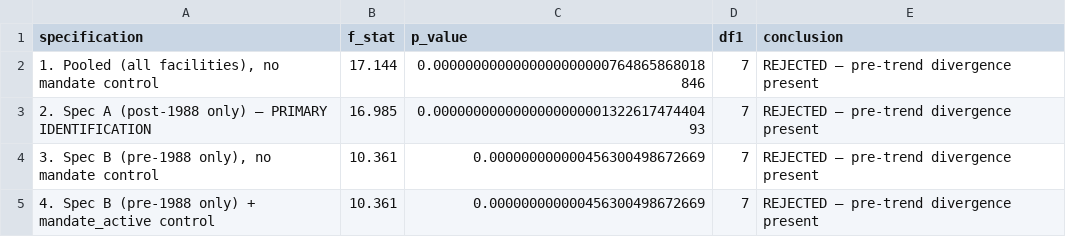
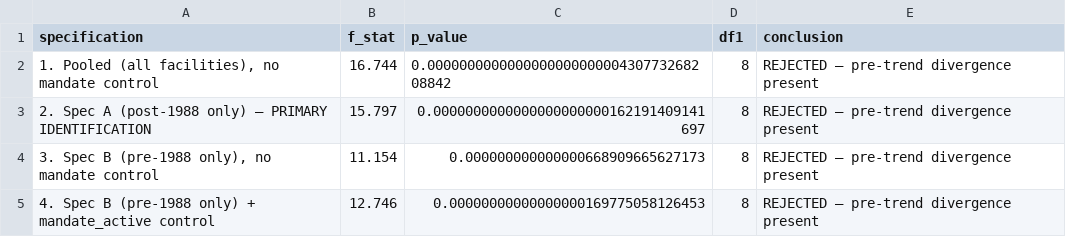
Before and after one commit to Kaleb-K-Javier/UST-Insurance-Regime, a CSV file: Output/Tables/TableB4_Parallel_Trends_Validation.csv, drawn as a sheet.

```diff
--- a/Output/Tables/TableB4_Parallel_Trends_Validation.csv
+++ b/Output/Tables/TableB4_Parallel_Trends_Validation.csv
@@ -1,5 +1,5 @@
 specification,f_stat,p_value,df1,conclusion
-"1. Pooled (all facilities), no mandate control",17.144,0.0000000000000000000000764865868018846,7,REJECTED — pre-trend divergence present
-2. Spec A (post-1988 only) — PRIMARY IDENTIFICATION,16.985,0.000000000000000000000132261747440493,7,REJECTED — pre-trend divergence present
-"3. Spec B (pre-1988 only), no mandate control",10.361,0.000000000000456300498672669,7,REJECTED — pre-trend divergence present
-4. Spec B (pre-1988 only) + mandate_active control,10.361,0.000000000000456300498672669,7,REJECTED — pre-trend divergence present
+"1. Pooled (all facilities), no mandate control",16.744,0.000000000000000000000000430773268208842,8,REJECTED — pre-trend divergence present
+2. Spec A (post-1988 only) — PRIMARY IDENTIFICATION,15.797,0.0000000000000000000000162191409141697,8,REJECTED — pre-trend divergence present
+"3. Spec B (pre-1988 only), no mandate control",11.154,0.000000000000000668909665627173,8,REJECTED — pre-trend divergence present
+4. Spec B (pre-1988 only) + mandate_active control,12.746,0.00000000000000000169775058126453,8,REJECTED — pre-trend divergence present
```
Also changed, not shown: Output/Tables/FigureA_data_regime_shares.csv, Output/Tables/Figure_data_Coverage_Limits.csv, 39 other files.
